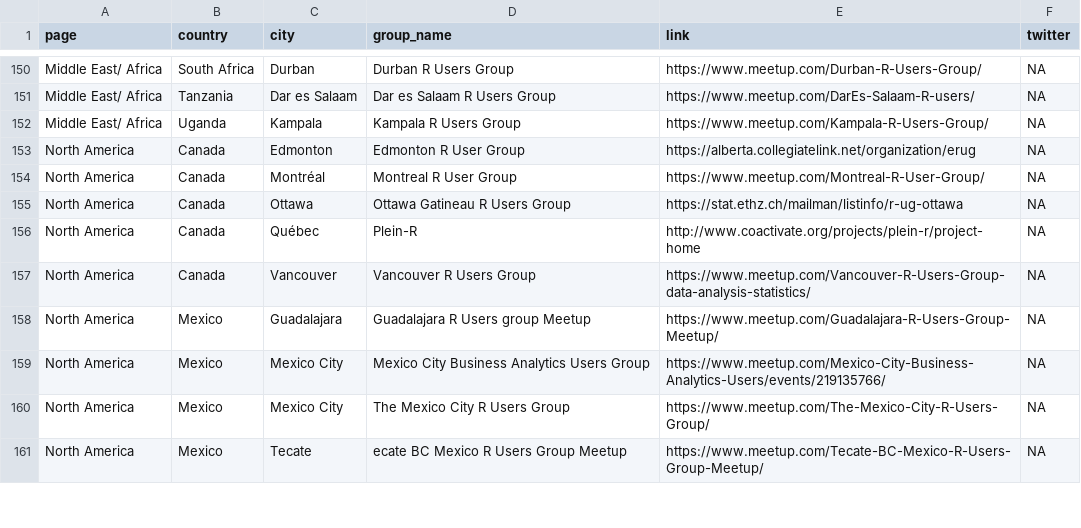
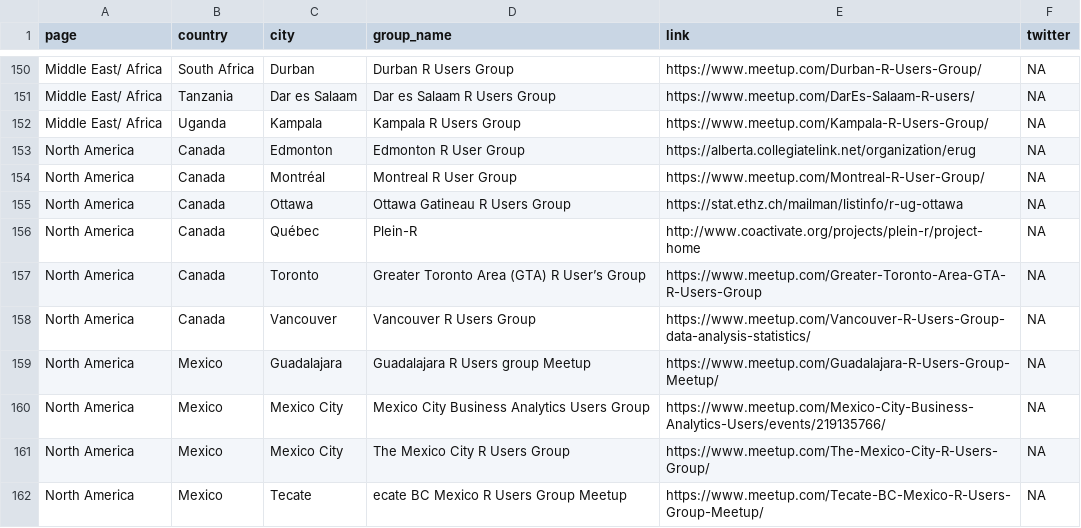
Before and after one commit to jumpingrivers/meetingsR, a CSV file: _book/groups.csv, drawn as a sheet; only a part is shown, gaps mark what is left out.

Commit message:
added missing Toronto User Group

```diff
--- a/_book/groups.csv
+++ b/_book/groups.csv
@@ -156,2 +156,3 @@ North America,Canada ,Ottawa,Ottawa Gatineau R Users Group,https://stat.ethz.ch/
 North America,Canada ,Québec,Plein-R,http://www.coactivate.org/projects/plein-r/project-home,NA
+North America,Canada ,Toronto, Greater Toronto Area (GTA) R User’s Group,https://www.meetup.com/Greater-Toronto-Area-GTA-R-Users-Group,NA
 North America,Canada ,Vancouver,Vancouver R Users Group,https://www.meetup.com/Vancouver-R-Users-Group-data-analysis-statistics/,NA
```
